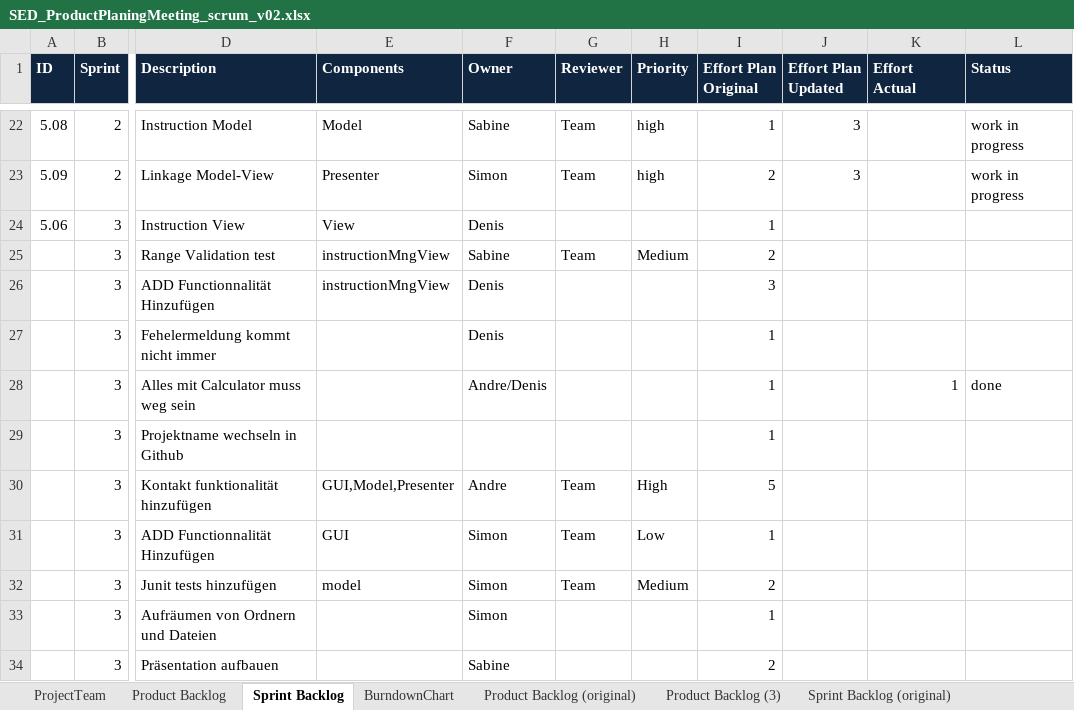
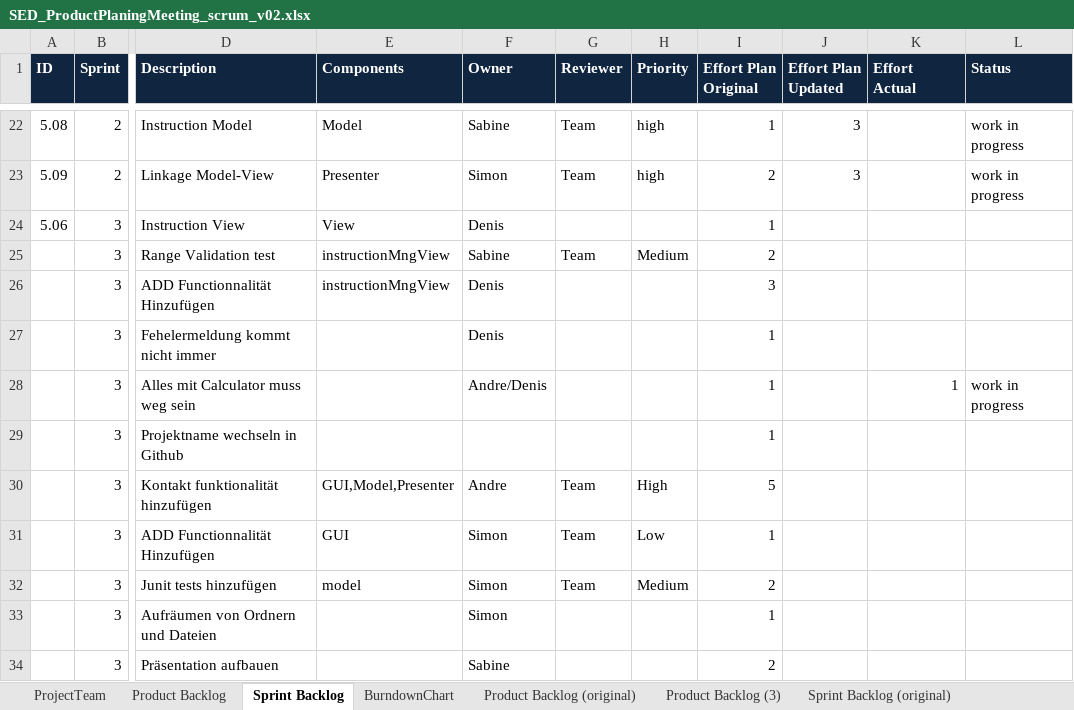
Before and after one commit to berts1bfh/ch.bfh.btx8081.w2020.red, an Excel workbook: doc/task04/SED_ProductPlaningMeeting_scrum_v02.xlsx, sheet Sprint Backlog, drawn as a sheet; only a part is shown, gaps mark what is left out; values as stored, in another font and other column widths than the file's, no borders; the diff names each change by its address in the sheet, - before the commit and + after, or states it on an @@ line.

```diff
--- a/doc/task04/SED_ProductPlaningMeeting_scrum_v02.xlsx (sheet Sprint Backlog)
+++ b/doc/task04/SED_ProductPlaningMeeting_scrum_v02.xlsx (sheet Sprint Backlog)
-L28 (Status): done
+L28 (Status): work in progress
```
